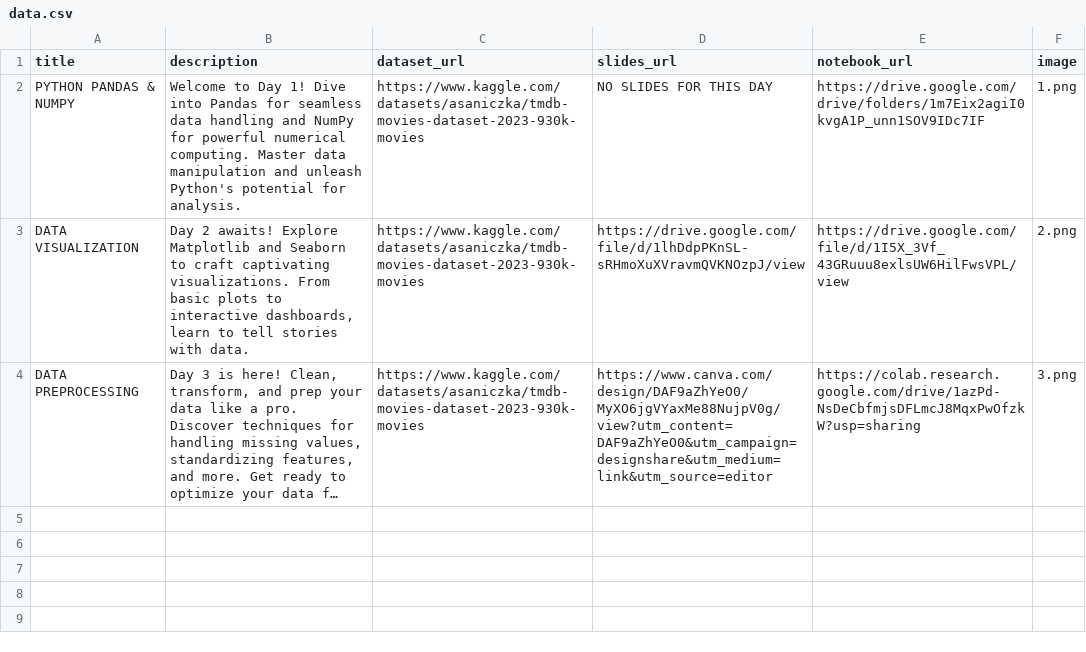
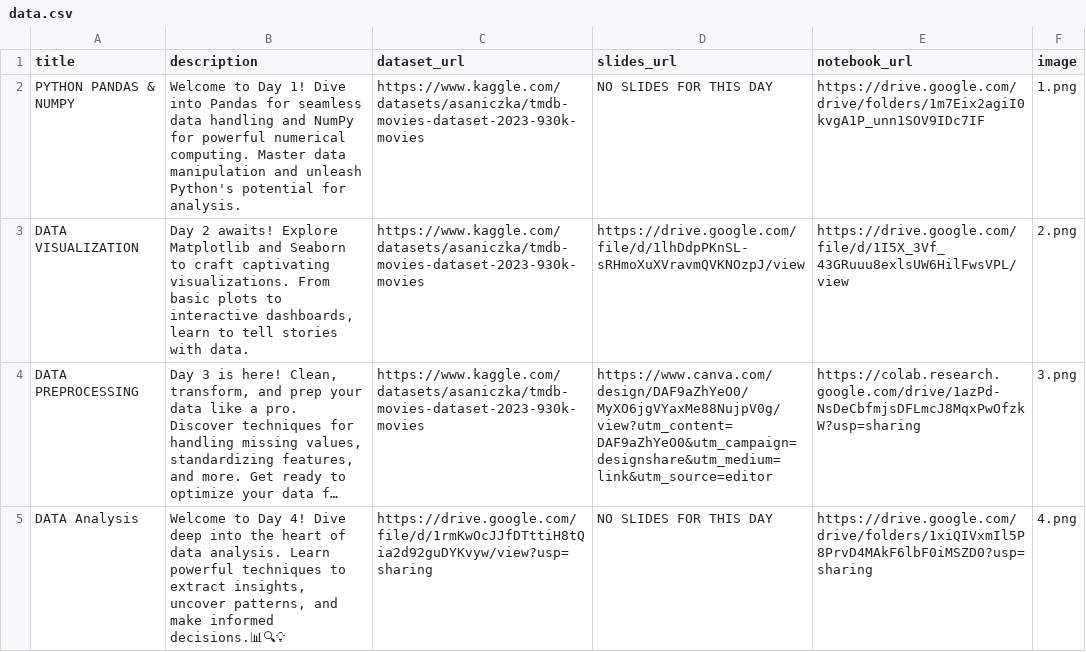
Before and after one commit to Shrijeet14/DATA_SCIENCE_ML_DP_SESSION, a CSV file: data.csv, drawn as a sheet; long unchanged cells end in …; the diff names each change by its address in the sheet, - before the commit and + after, or states it on an @@ line.

```diff
--- a/data.csv
+++ b/data.csv
+row 5: DATA Analysis | Welcome to Day 4! Dive deep into the heart of data analysis. Learn powerful techniques to extract insights, uncover patterns, and make informed decisions.📊🔍💡 | https://drive.google.com/file/d/1rmKwOcJJfDTttiH8tQia2d92guDYKvyw/view?usp=sharing | NO SLIDES FOR THIS DAY | https://drive.google.com/drive/folders/1xiQIVxmIl5P8PrvD4MAkF6lbF0iMSZD0?usp=sharing | 4.png
```
Also changed, not shown: 2 other files.
